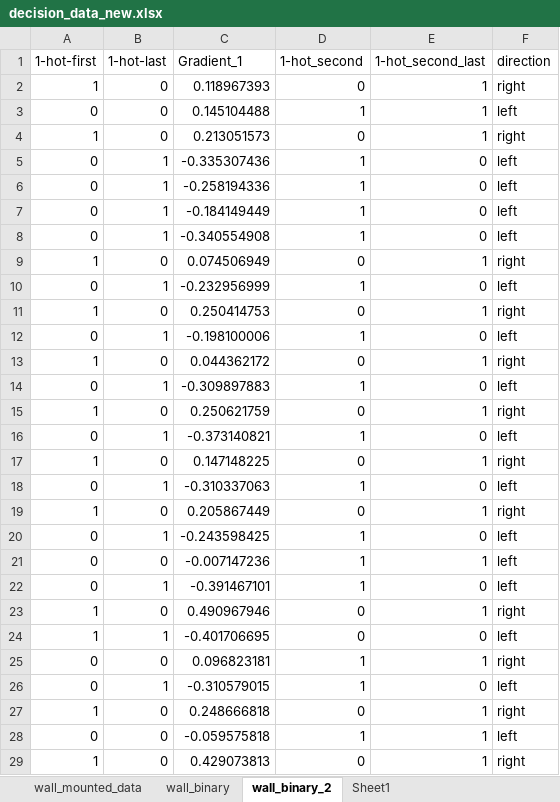
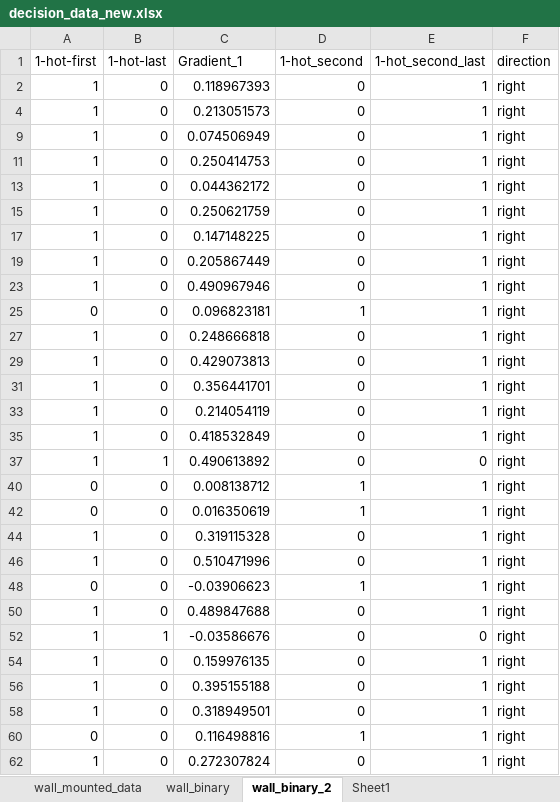
Before and after one commit to PaulKumar33/thesis_work, an Excel workbook: decision_data_new.xlsx, sheet wall_binary_2, drawn as a sheet; only a part is shown; the shorter side is filled out with more unchanged rows; values as stored, in another font and other column widths than the file's, no borders; removed rows and columns are numbered as before the commit, all else as after; the diff covers the shown part only; the diff names each change by its address in the sheet, - before the commit and + after, or states it on an @@ line.

```diff
--- a/decision_data_new.xlsx (sheet wall_binary_2)
+++ b/decision_data_new.xlsx (sheet wall_binary_2)
@@ row 3 hidden: 0 | 0 | 0.145104488 | 1 | 1 | left @@
@@ row 5 hidden: 0 | 1 | -0.335307436 | 1 | 0 | left @@
@@ row 6 hidden: 0 | 1 | -0.258194336 | 1 | 0 | left @@
@@ row 7 hidden: 0 | 1 | -0.184149449 | 1 | 0 | left @@
@@ row 8 hidden: 0 | 1 | -0.340554908 | 1 | 0 | left @@
@@ row 10 hidden: 0 | 1 | -0.232956999 | 1 | 0 | left @@
@@ row 12 hidden: 0 | 1 | -0.198100006 | 1 | 0 | left @@
@@ row 14 hidden: 0 | 1 | -0.309897883 | 1 | 0 | left @@
@@ row 16 hidden: 0 | 1 | -0.373140821 | 1 | 0 | left @@
@@ row 18 hidden: 0 | 1 | -0.310337063 | 1 | 0 | left @@
@@ row 20 hidden: 0 | 1 | -0.243598425 | 1 | 0 | left @@
@@ row 21 hidden: 0 | 0 | -0.007147236 | 1 | 1 | left @@
@@ row 22 hidden: 0 | 1 | -0.391467101 | 1 | 0 | left @@
@@ row 24 hidden: 1 | 1 | -0.401706695 | 0 | 0 | left @@
@@ row 26 hidden: 0 | 1 | -0.310579015 | 1 | 0 | left @@
@@ row 28 hidden: 0 | 0 | -0.059575818 | 1 | 1 | left @@
```
Also changed, not shown: 16 added rows, 3 removed rows, 58 hidden or unhidden rows and 4 edited cells elsewhere in this sheet, hidden cells, charts or pictures, 1 other file.
